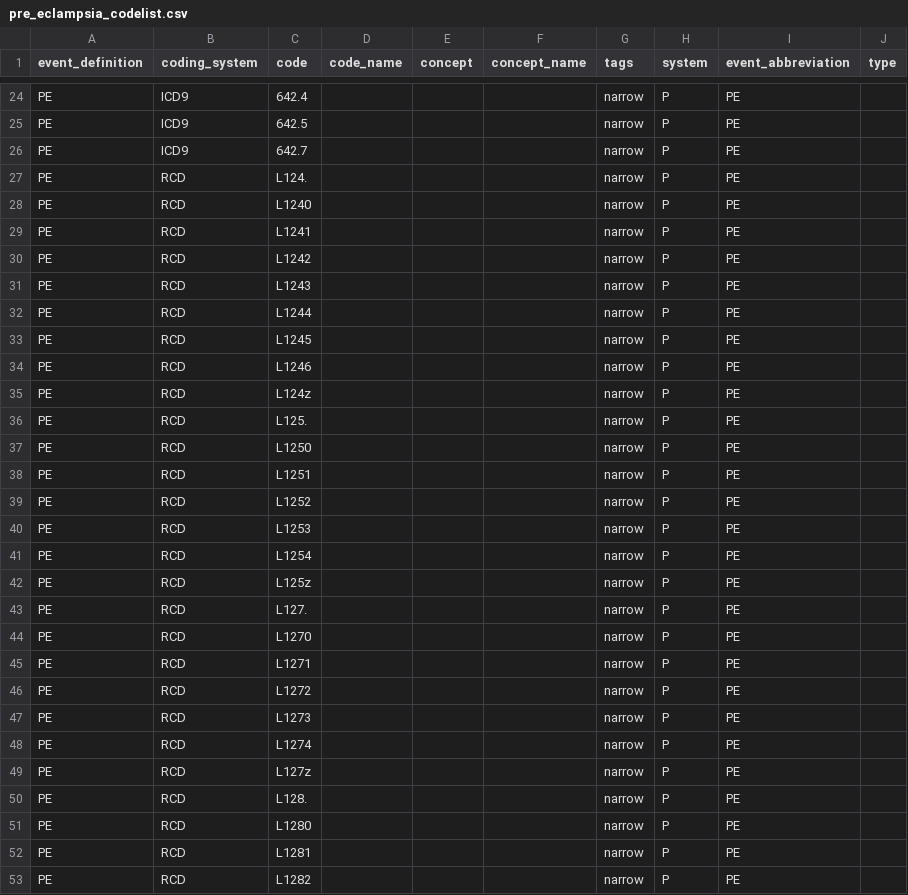
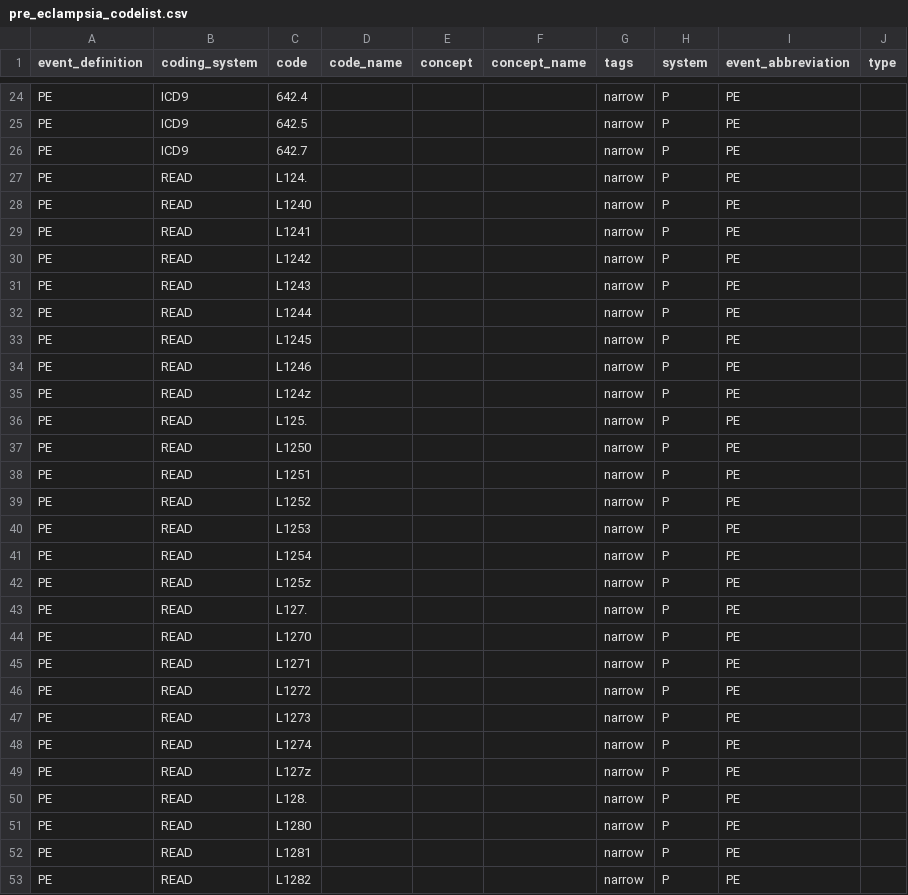
Before and after one commit to UMC-Utrecht-RWE/ConcePTION-DP4_Migraine, a CSV file: p_steps/codelists/pre_eclampsia_codelist.csv, drawn as a sheet; only a part is shown, gaps mark what is left out; the diff covers the shown part only.

Commit message:
Update codelist
We replace the term RCP for READ, according to request by SAIL

```diff
--- a/p_steps/codelists/pre_eclampsia_codelist.csv
+++ b/p_steps/codelists/pre_eclampsia_codelist.csv
@@ -26,28 +26,28 @@ PE;ICD9;642.5;;;;narrow;P;PE;
 PE;ICD9;642.7;;;;narrow;P;PE;
-PE;RCD;L124.;;;;narrow;P;PE;
-PE;RCD;L1240;;;;narrow;P;PE;
-PE;RCD;L1241;;;;narrow;P;PE;
-PE;RCD;L1242;;;;narrow;P;PE;
-PE;RCD;L1243;;;;narrow;P;PE;
-PE;RCD;L1244;;;;narrow;P;PE;
-PE;RCD;L1245;;;;narrow;P;PE;
-PE;RCD;L1246;;;;narrow;P;PE;
-PE;RCD;L124z;;;;narrow;P;PE;
-PE;RCD;L125.;;;;narrow;P;PE;
-PE;RCD;L1250;;;;narrow;P;PE;
-PE;RCD;L1251;;;;narrow;P;PE;
-PE;RCD;L1252;;;;narrow;P;PE;
-PE;RCD;L1253;;;;narrow;P;PE;
-PE;RCD;L1254;;;;narrow;P;PE;
-PE;RCD;L125z;;;;narrow;P;PE;
-PE;RCD;L127.;;;;narrow;P;PE;
-PE;RCD;L1270;;;;narrow;P;PE;
-PE;RCD;L1271;;;;narrow;P;PE;
-PE;RCD;L1272;;;;narrow;P;PE;
-PE;RCD;L1273;;;;narrow;P;PE;
-PE;RCD;L1274;;;;narrow;P;PE;
-PE;RCD;L127z;;;;narrow;P;PE;
-PE;RCD;L128.;;;;narrow;P;PE;
-PE;RCD;L1280;;;;narrow;P;PE;
-PE;RCD;L1281;;;;narrow;P;PE;
-PE;RCD;L1282;;;;narrow;P;PE;
+PE;READ;L124.;;;;narrow;P;PE;
+PE;READ;L1240;;;;narrow;P;PE;
+PE;READ;L1241;;;;narrow;P;PE;
+PE;READ;L1242;;;;narrow;P;PE;
+PE;READ;L1243;;;;narrow;P;PE;
+PE;READ;L1244;;;;narrow;P;PE;
+PE;READ;L1245;;;;narrow;P;PE;
+PE;READ;L1246;;;;narrow;P;PE;
+PE;READ;L124z;;;;narrow;P;PE;
+PE;READ;L125.;;;;narrow;P;PE;
+PE;READ;L1250;;;;narrow;P;PE;
+PE;READ;L1251;;;;narrow;P;PE;
+PE;READ;L1252;;;;narrow;P;PE;
+PE;READ;L1253;;;;narrow;P;PE;
+PE;READ;L1254;;;;narrow;P;PE;
+PE;READ;L125z;;;;narrow;P;PE;
+PE;READ;L127.;;;;narrow;P;PE;
+PE;READ;L1270;;;;narrow;P;PE;
+PE;READ;L1271;;;;narrow;P;PE;
+PE;READ;L1272;;;;narrow;P;PE;
+PE;READ;L1273;;;;narrow;P;PE;
+PE;READ;L1274;;;;narrow;P;PE;
+PE;READ;L127z;;;;narrow;P;PE;
+PE;READ;L128.;;;;narrow;P;PE;
+PE;READ;L1280;;;;narrow;P;PE;
+PE;READ;L1281;;;;narrow;P;PE;
+PE;READ;L1282;;;;narrow;P;PE;
```
Also changed, not shown: 11 edited cells elsewhere in this file, p_steps/codelists/gestational_diabetes_codelist.csv, p_steps/codelists/migraine_codelist.csv, 3 other files.
